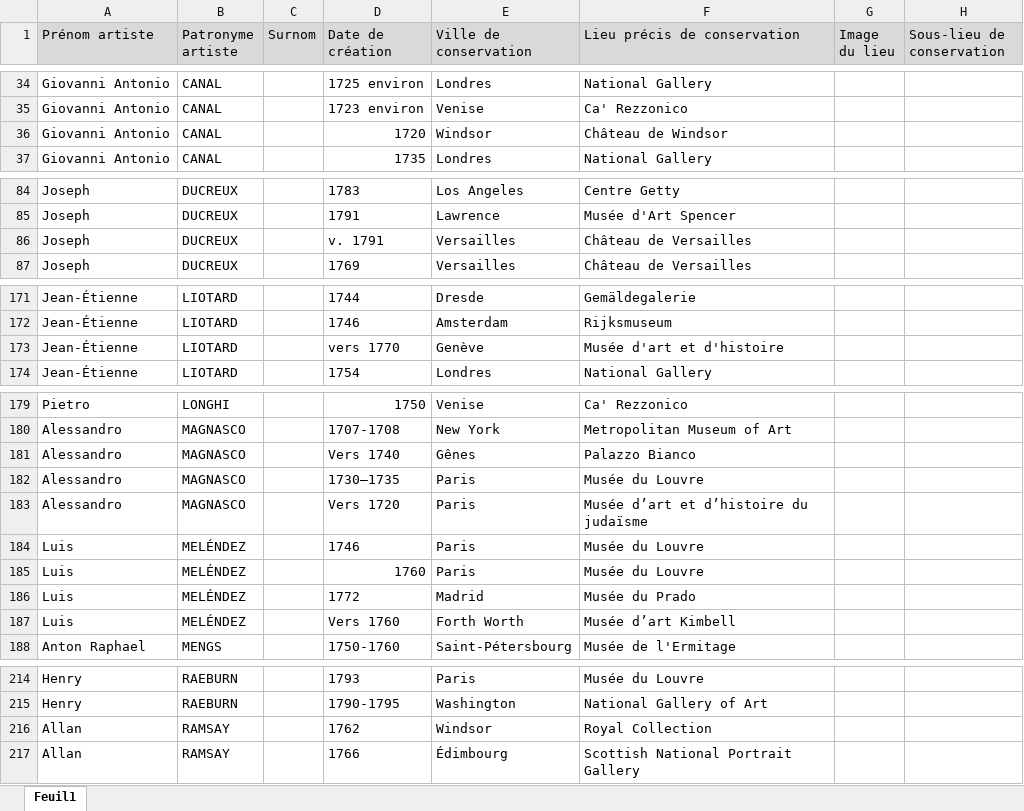
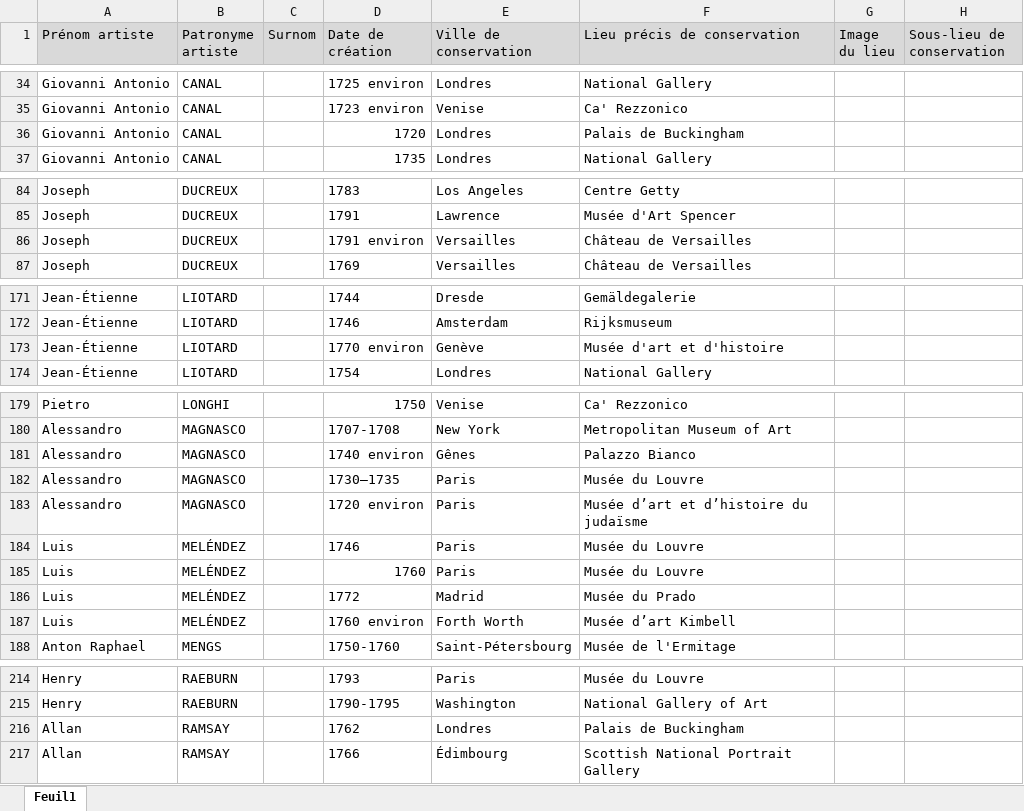
Before and after one commit to stassi-tech/art, an Excel workbook: quizzes/peinture-18e.xlsx, sheet Feuil1, drawn as a sheet; only a part is shown, gaps mark what is left out; values as stored, in another font and other column widths than the file's, no borders; the diff names each change by its address in the sheet, - before the commit and + after, or states it on an @@ line.

```diff
--- a/quizzes/peinture-18e.xlsx (sheet Feuil1)
+++ b/quizzes/peinture-18e.xlsx (sheet Feuil1)
-E36 (Ville de conservation): Windsor
+E36 (Ville de conservation): Londres
-F36 (Lieu précis de conservation): Château de Windsor
+F36 (Lieu précis de conservation): Palais de Buckingham
-D86 (Date de création): v. 1791
+D86 (Date de création): 1791 environ
-D173 (Date de création): vers 1770
+D173 (Date de création): 1770 environ
-D181 (Date de création): Vers 1740
+D181 (Date de création): 1740 environ
-D183 (Date de création): Vers 1720
+D183 (Date de création): 1720 environ
-D187 (Date de création): Vers 1760
+D187 (Date de création): 1760 environ
-E216 (Ville de conservation): Windsor
+E216 (Ville de conservation): Londres
-F216 (Lieu précis de conservation): Royal Collection
+F216 (Lieu précis de conservation): Palais de Buckingham
```
Also changed, not shown: quizzes/peinture-16e.xlsx, quizzes/peinture-17e.xlsx.
